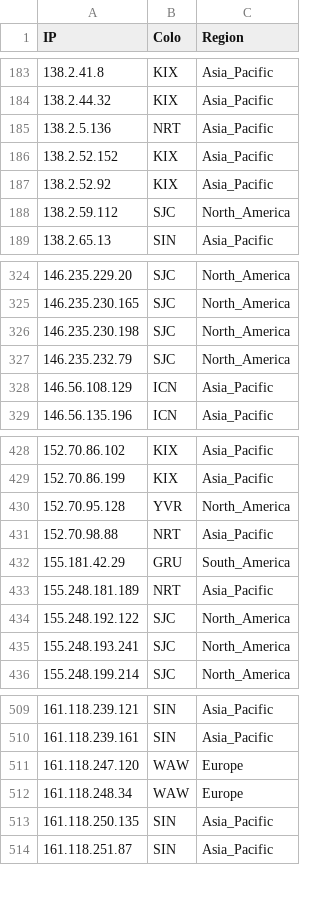
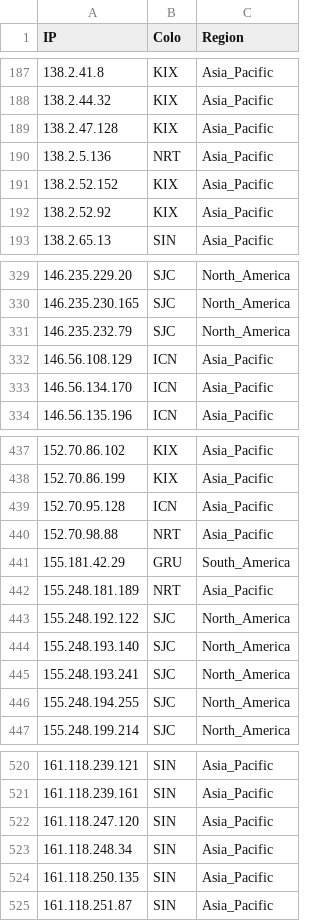
Before and after one commit to FarelRA/proxyip-tracker, a CSV file: result/ips.csv, drawn as a sheet; only a part is shown, gaps mark what is left out; the diff covers the shown part only.

```diff
--- a/result/ips.csv
+++ b/result/ips.csv
@@ -184,2 +188,3 @@ IP,Colo,Region
 138.2.44.32,KIX,Asia_Pacific
+138.2.47.128,KIX,Asia_Pacific
 138.2.5.136,NRT,Asia_Pacific
@@ -187,3 +192,2 @@ IP,Colo,Region
 138.2.52.92,KIX,Asia_Pacific
-138.2.59.112,SJC,North_America
 138.2.65.13,SIN,Asia_Pacific
@@ -325,5 +330,5 @@ IP,Colo,Region
 146.235.230.165,SJC,North_America
-146.235.230.198,SJC,North_America
 146.235.232.79,SJC,North_America
 146.56.108.129,ICN,Asia_Pacific
+146.56.134.170,ICN,Asia_Pacific
 146.56.135.196,ICN,Asia_Pacific
@@ -429,3 +438,3 @@ IP,Colo,Region
 152.70.86.199,KIX,Asia_Pacific
-152.70.95.128,YVR,North_America
+152.70.95.128,ICN,Asia_Pacific
 152.70.98.88,NRT,Asia_Pacific
@@ -434,3 +443,5 @@ IP,Colo,Region
 155.248.192.122,SJC,North_America
+155.248.193.140,SJC,North_America
 155.248.193.241,SJC,North_America
+155.248.194.255,SJC,North_America
 155.248.199.214,SJC,North_America
@@ -510,4 +521,4 @@ IP,Colo,Region
 161.118.239.161,SIN,Asia_Pacific
-161.118.247.120,WAW,Europe
-161.118.248.34,WAW,Europe
+161.118.247.120,SIN,Asia_Pacific
+161.118.248.34,SIN,Asia_Pacific
 161.118.250.135,SIN,Asia_Pacific
```
Also changed, not shown: 19 added rows, 18 removed rows and 23 edited cells elsewhere in this file, result/domains-ips.csv, result/tested-ips.csv.
